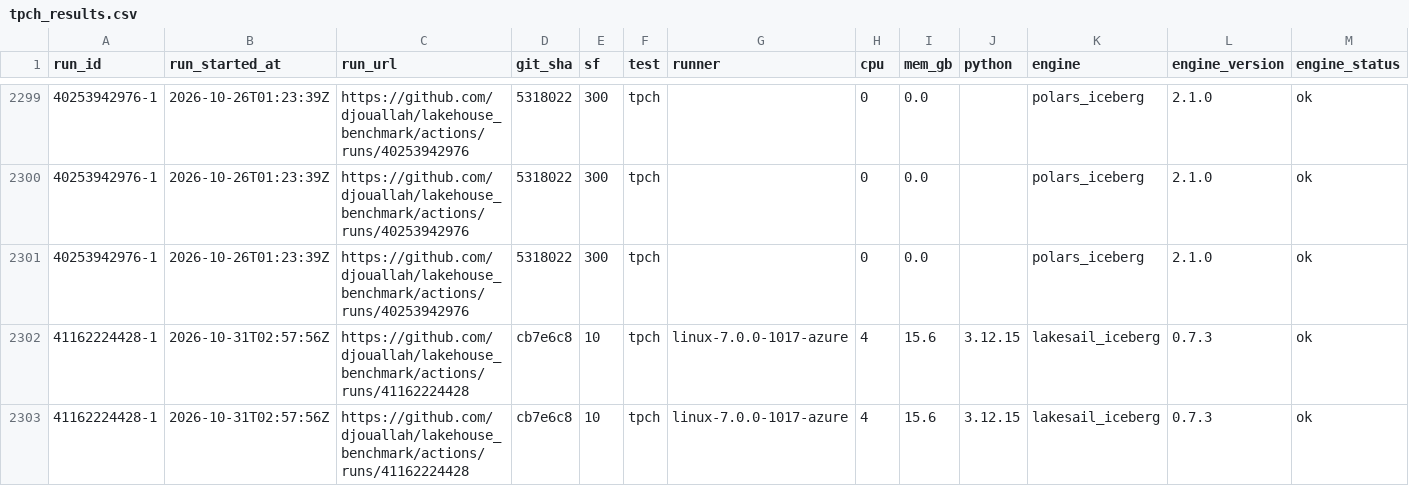
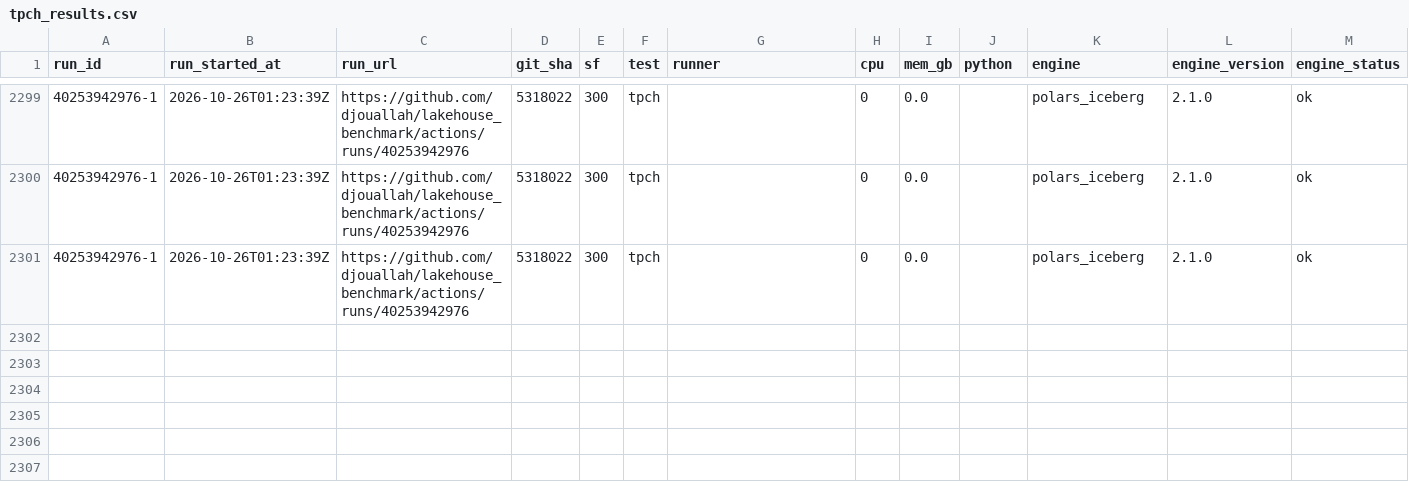
Before and after one commit to djouallah/lakehouse_benchmark, a CSV file: docs/data/tpch_results.csv, drawn as a sheet; only a part is shown, gaps mark what is left out; rows hold the shown columns only; the diff names each change by its address in the sheet, - before the commit and + after, or states it on an @@ line.

```diff
--- a/docs/data/tpch_results.csv
+++ b/docs/data/tpch_results.csv
-row 2302: 41162224428-1 | 2026-10-31T02:57:56Z | https://github.com/djouallah/lakehouse_benchmark/actions/runs/41162224428 | cb7e6c8 | 10 | tpch | linux-7.0.0-1017-azure | 4 | 15.6 | 3.12.15 | lakesail_iceberg | 0.7.3 | ok
-row 2303: 41162224428-1 | 2026-10-31T02:57:56Z | https://github.com/djouallah/lakehouse_benchmark/actions/runs/41162224428 | cb7e6c8 | 10 | tpch | linux-7.0.0-1017-azure | 4 | 15.6 | 3.12.15 | lakesail_iceberg | 0.7.3 | ok
```
Also changed, not shown: 1 other file.
